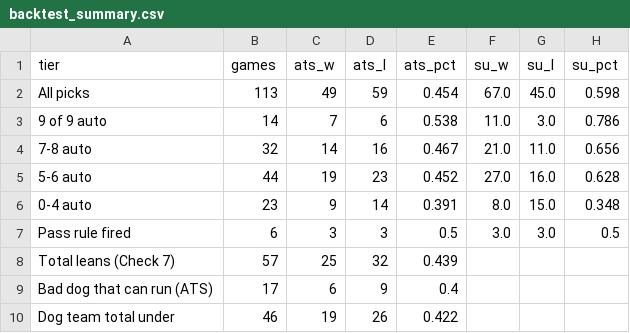
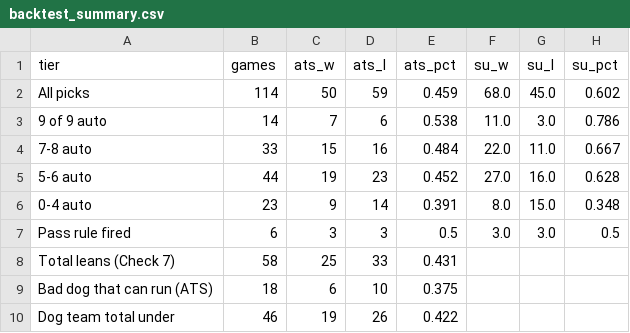
Before and after one commit to mrpoolleakrepair-mo/nfl-board, a CSV file: data/backtest_summary.csv, drawn as a sheet.

```diff
--- a/data/backtest_summary.csv
+++ b/data/backtest_summary.csv
@@ -1,5 +1,5 @@
 tier,games,ats_w,ats_l,ats_pct,su_w,su_l,su_pct
-All picks,113,49,59,0.454,67.0,45.0,0.598
+All picks,114,50,59,0.459,68.0,45.0,0.602
 9 of 9 auto,14,7,6,0.538,11.0,3.0,0.786
-7-8 auto,32,14,16,0.467,21.0,11.0,0.656
+7-8 auto,33,15,16,0.484,22.0,11.0,0.667
 5-6 auto,44,19,23,0.452,27.0,16.0,0.628
@@ -7,4 +7,4 @@ All picks,113,49,59,0.454,67.0,45.0,0.598
 Pass rule fired,6,3,3,0.5,3.0,3.0,0.5
-Total leans (Check 7),57,25,32,0.439,,,
-Bad dog that can run (ATS),17,6,9,0.4,,,
+Total leans (Check 7),58,25,33,0.431,,,
+Bad dog that can run (ATS),18,6,10,0.375,,,
 Dog team total under,46,19,26,0.422,,,
```
Also changed, not shown: data/backtest_games.csv, data/proj_backtest.csv, 14 other files.
